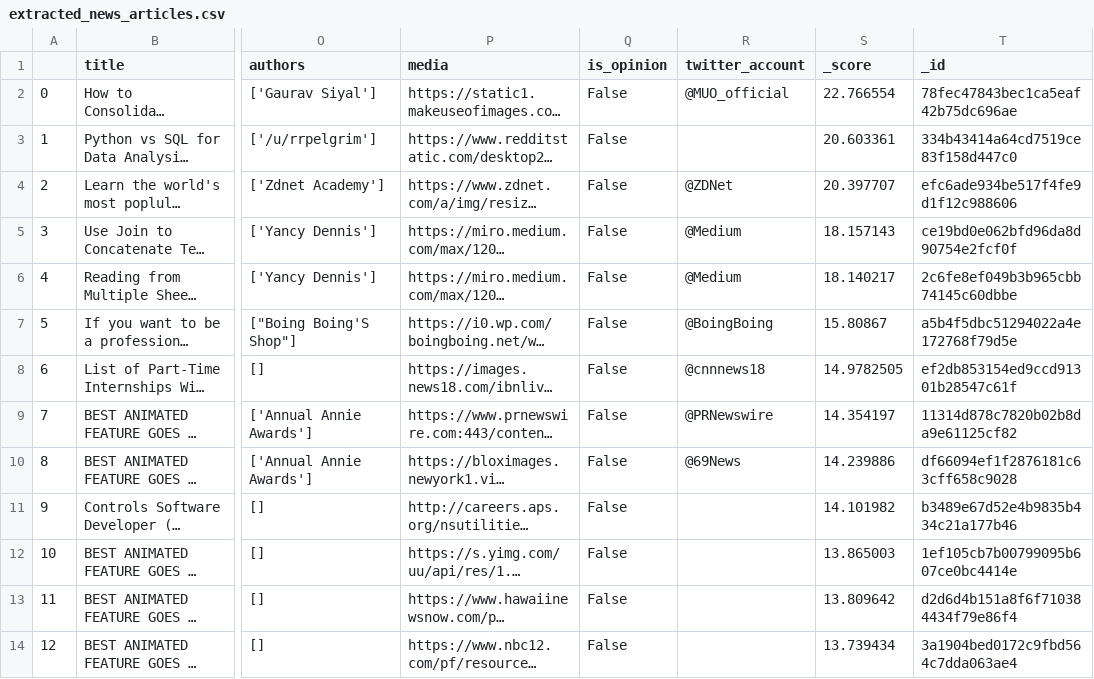
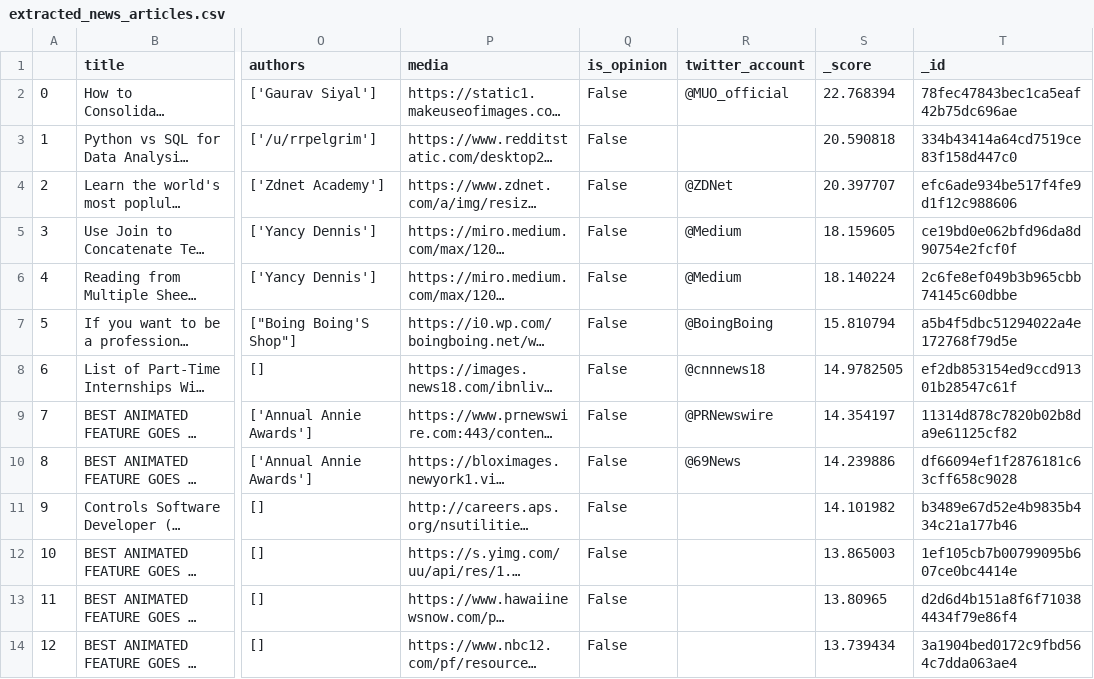
Before and after one commit to mikkelhasselkjaer/newsapi, a CSV file: extracted_news_articles.csv, drawn as a sheet; only a part is shown, gaps mark what is left out; long unchanged cells end in …; the diff covers the shown part only; the diff names each change by its address in the sheet, - before the commit and + after, or states it on an @@ line.

```diff
--- a/extracted_news_articles.csv
+++ b/extracted_news_articles.csv
-S2 (_score): 22.766554
+S2 (_score): 22.768394
-S3 (_score): 20.603361
+S3 (_score): 20.590818
-S5 (_score): 18.157143
+S5 (_score): 18.159605
-S6 (_score): 18.140217
+S6 (_score): 18.140224
-S7 (_score): 15.80867
+S7 (_score): 15.810794
-S13 (_score): 13.809642
+S13 (_score): 13.80965
```
Also changed, not shown: 22 edited cells elsewhere in this file, 2 other files.
